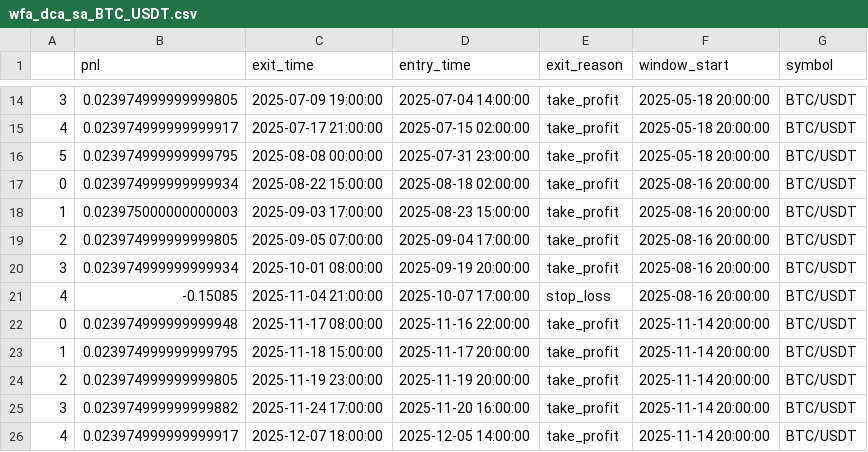
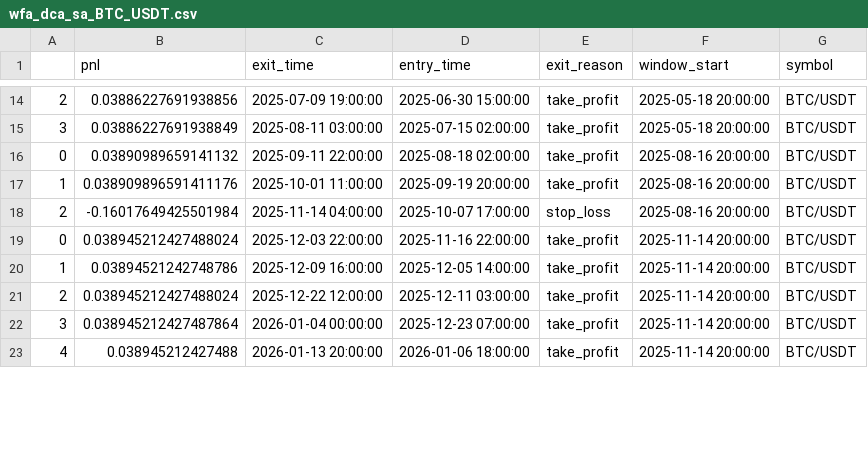
Before and after one commit to Akhsani/PandaTrader, a CSV file: research/walk_forward/results/wfa_dca_sa_BTC_USDT.csv, drawn as a sheet; only a part is shown, gaps mark what is left out; the diff covers the shown part only.

```diff
--- a/research/walk_forward/results/wfa_dca_sa_BTC_USDT.csv
+++ b/research/walk_forward/results/wfa_dca_sa_BTC_USDT.csv
@@ -14,13 +14,10 @@
-3,0.023974999999999805,2025-07-09 19:00:00,2025-07-04 14:00:00,take_profit,2025-05-18 20:00:00,BTC/USDT
-4,0.023974999999999917,2025-07-17 21:00:00,2025-07-15 02:00:00,take_profit,2025-05-18 20:00:00,BTC/USDT
-5,0.023974999999999795,2025-08-08 00:00:00,2025-07-31 23:00:00,take_profit,2025-05-18 20:00:00,BTC/USDT
-0,0.023974999999999934,2025-08-22 15:00:00,2025-08-18 02:00:00,take_profit,2025-08-16 20:00:00,BTC/USDT
-1,0.023975000000000003,2025-09-03 17:00:00,2025-08-23 15:00:00,take_profit,2025-08-16 20:00:00,BTC/USDT
-2,0.023974999999999805,2025-09-05 07:00:00,2025-09-04 17:00:00,take_profit,2025-08-16 20:00:00,BTC/USDT
-3,0.023974999999999934,2025-10-01 08:00:00,2025-09-19 20:00:00,take_profit,2025-08-16 20:00:00,BTC/USDT
-4,-0.15085,2025-11-04 21:00:00,2025-10-07 17:00:00,stop_loss,2025-08-16 20:00:00,BTC/USDT
-0,0.023974999999999948,2025-11-17 08:00:00,2025-11-16 22:00:00,take_profit,2025-11-14 20:00:00,BTC/USDT
-1,0.023974999999999795,2025-11-18 15:00:00,2025-11-17 20:00:00,take_profit,2025-11-14 20:00:00,BTC/USDT
-2,0.023974999999999805,2025-11-19 23:00:00,2025-11-19 20:00:00,take_profit,2025-11-14 20:00:00,BTC/USDT
-3,0.023974999999999882,2025-11-24 17:00:00,2025-11-20 16:00:00,take_profit,2025-11-14 20:00:00,BTC/USDT
-4,0.023974999999999917,2025-12-07 18:00:00,2025-12-05 14:00:00,take_profit,2025-11-14 20:00:00,BTC/USDT
+2,0.03886227691938856,2025-07-09 19:00:00,2025-06-30 15:00:00,take_profit,2025-05-18 20:00:00,BTC/USDT
+3,0.03886227691938849,2025-08-11 03:00:00,2025-07-15 02:00:00,take_profit,2025-05-18 20:00:00,BTC/USDT
+0,0.03890989659141132,2025-09-11 22:00:00,2025-08-18 02:00:00,take_profit,2025-08-16 20:00:00,BTC/USDT
+1,0.038909896591411176,2025-10-01 11:00:00,2025-09-19 20:00:00,take_profit,2025-08-16 20:00:00,BTC/USDT
+2,-0.16017649425501984,2025-11-14 04:00:00,2025-10-07 17:00:00,stop_loss,2025-08-16 20:00:00,BTC/USDT
+0,0.038945212427488024,2025-12-03 22:00:00,2025-11-16 22:00:00,take_profit,2025-11-14 20:00:00,BTC/USDT
+1,0.03894521242748786,2025-12-09 16:00:00,2025-12-05 14:00:00,take_profit,2025-11-14 20:00:00,BTC/USDT
+2,0.038945212427488024,2025-12-22 12:00:00,2025-12-11 03:00:00,take_profit,2025-11-14 20:00:00,BTC/USDT
+3,0.038945212427487864,2026-01-04 00:00:00,2025-12-23 07:00:00,take_profit,2025-11-14 20:00:00,BTC/USDT
+4,0.038945212427488,2026-01-13 20:00:00,2026-01-06 18:00:00,take_profit,2025-11-14 20:00:00,BTC/USDT
```
Also changed, not shown: 1 added row, 5 removed rows and 35 edited cells elsewhere in this file, 7 other files.
